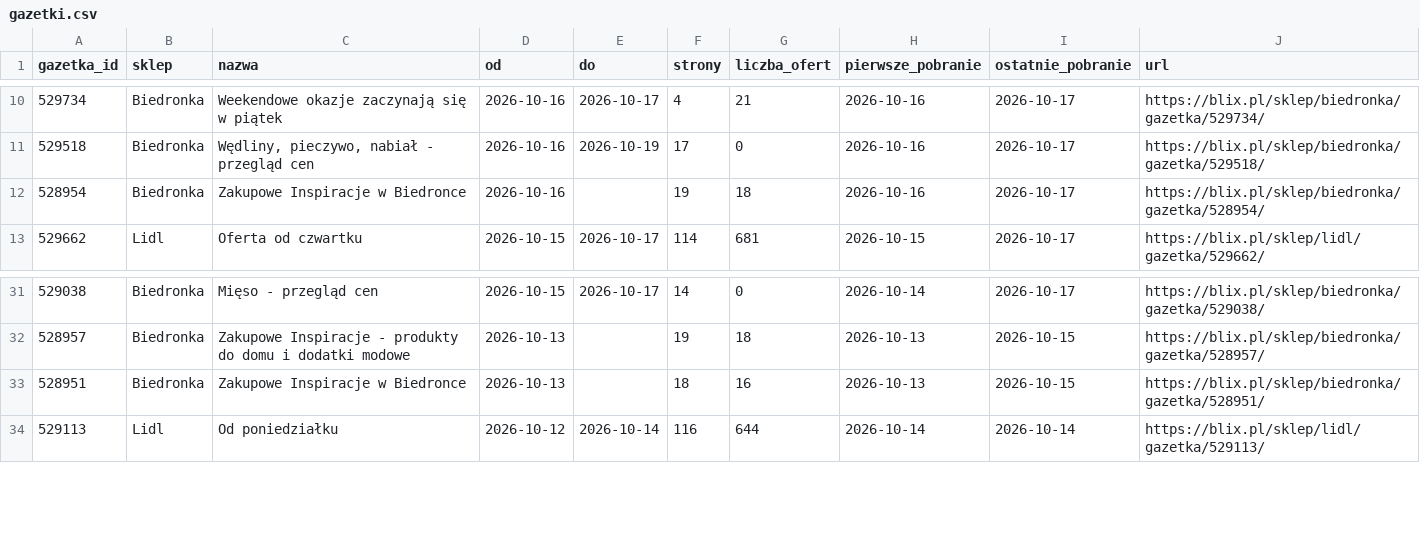
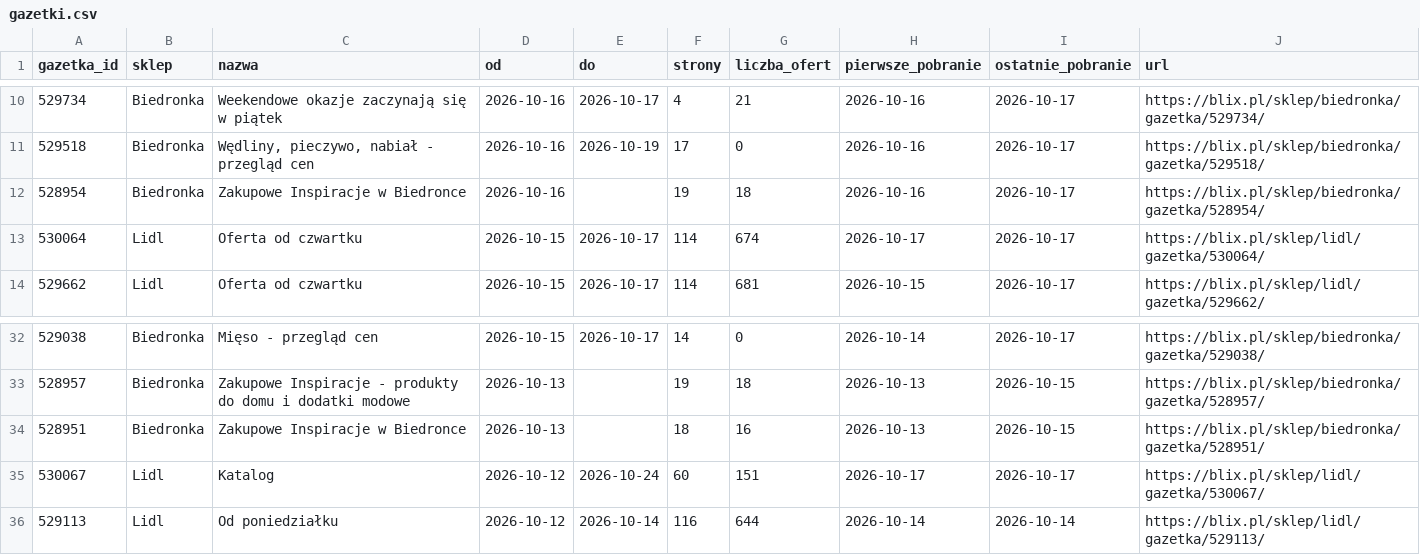
Before and after one commit to LivingMummy/gazetki, a CSV file: data/gazetki.csv, drawn as a sheet; only a part is shown, gaps mark what is left out; the diff names each change by its address in the sheet, - before the commit and + after, or states it on an @@ line.

```diff
--- a/data/gazetki.csv
+++ b/data/gazetki.csv
+row 13: 530064 | Lidl | Oferta od czwartku | 2026-10-15 | 2026-10-17 | 114 | 674 | 2026-10-17 | 2026-10-17 | https://blix.pl/sklep/lidl/gazetka/530064/
+row 35: 530067 | Lidl | Katalog | 2026-10-12 | 2026-10-24 | 60 | 151 | 2026-10-17 | 2026-10-17 | https://blix.pl/sklep/lidl/gazetka/530067/
```
Also changed, not shown: 1 other file.
